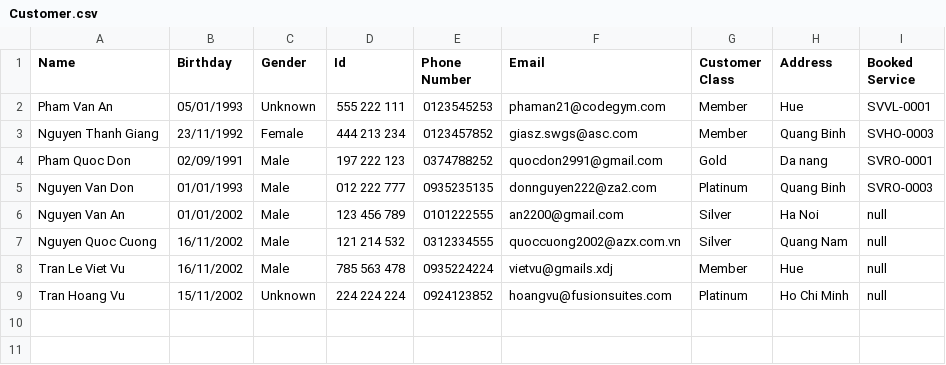
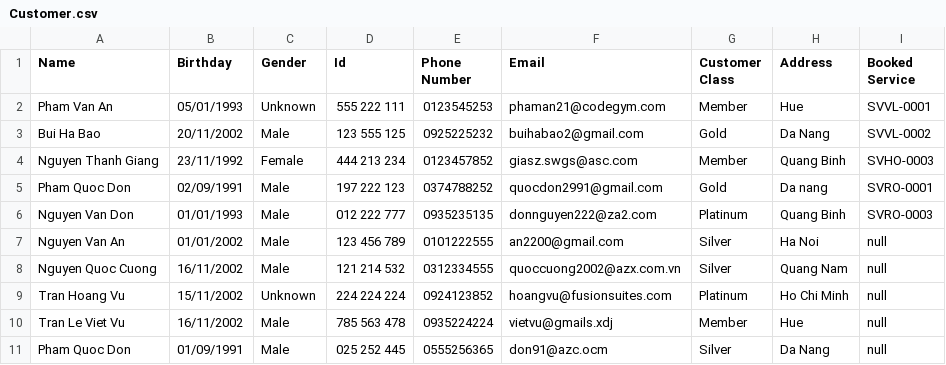
Before and after one commit to quocdon/A0720I1-PhamQuocDon, a CSV file: Module2/_99_CaseStudy/FuramaResort/src/data/Customer.csv, drawn as a sheet.

Commit message:
Case Study - arrange files & packages

```diff
--- a/Module2/_99_CaseStudy/FuramaResort/src/data/Customer.csv
+++ b/Module2/_99_CaseStudy/FuramaResort/src/data/Customer.csv
@@ -2,2 +2,3 @@ Name,Birthday,Gender,Id,Phone Number,Email,Customer Class,Address,Booked Service
 Pham Van An,05/01/1993,Unknown,555 222 111,0123545253,phaman21@codegym.com,Member,Hue,SVVL-0001
+Bui Ha Bao,20/11/2002,Male,123 555 125,0925225232,buihabao2@gmail.com,Gold,Da Nang,SVVL-0002
 Nguyen Thanh Giang,23/11/1992,Female,444 213 234,0123457852,giasz.swgs@asc.com,Member,Quang Binh,SVHO-0003
@@ -7,3 +8,4 @@ Nguyen Van An,01/01/2002,Male,123 456 789,0101222555,an2200@gmail.com,Silver,Ha
 Nguyen Quoc Cuong,16/11/2002,Male,121 214 532,0312334555,quoccuong2002@azx.com.vn,Silver,Quang Nam,null
+Tran Hoang Vu,15/11/2002,Unknown,224 224 224,0924123852,hoangvu@fusionsuites.com,Platinum,Ho Chi Minh,null
 Tran Le Viet Vu,16/11/2002,Male,785 563 478,0935224224,vietvu@gmails.xdj,Member,Hue,null
-Tran Hoang Vu,15/11/2002,Unknown,224 224 224,0924123852,hoangvu@fusionsuites.com,Platinum,Ho Chi Minh,null
+Pham Quoc Don,01/09/1991,Male,025 252 445,0555256365,don91@azc.ocm,Silver,Da Nang,null
```
Also changed, not shown: Module2/_99_CaseStudy/FuramaResort/out/production/FuramaResort/data/Booking.csv, Module2/_99_CaseStudy/FuramaResort/out/production/FuramaResort/data/Customer.csv, 33 other files.
